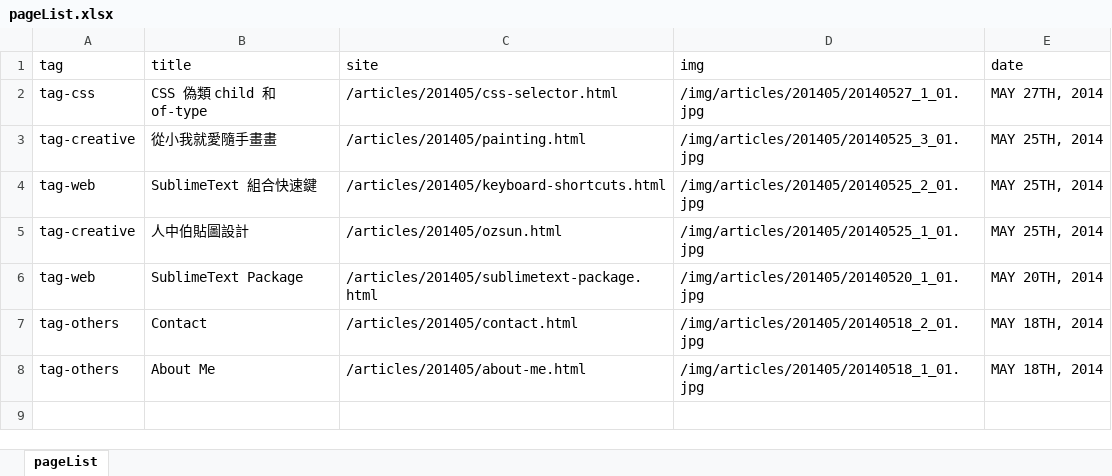
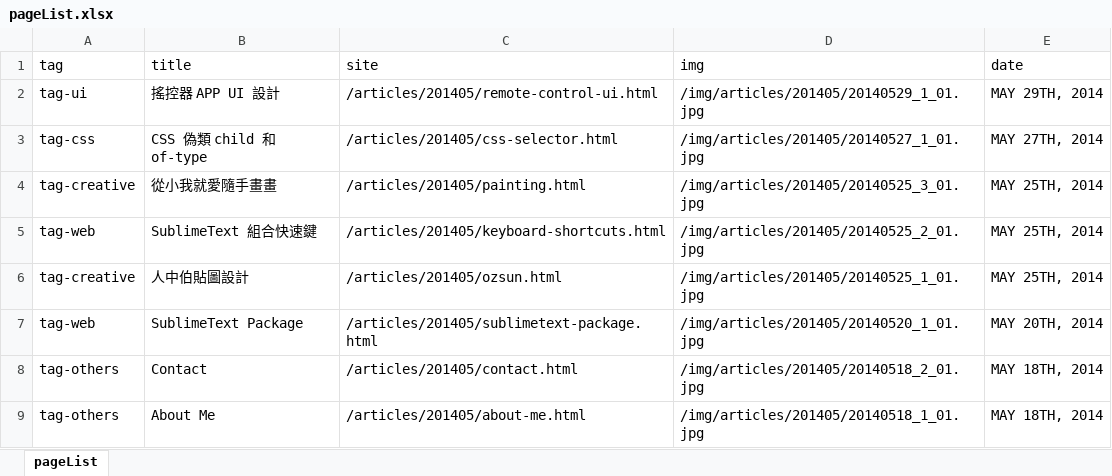
Before and after one commit to oxxostudio/oxxostudio.github.io, an Excel workbook: excel/pageList.xlsx, sheet pageList, drawn as a sheet; values as stored, in another font and other column widths than the file's, no borders; the diff names each change by its address in the sheet, - before the commit and + after, or states it on an @@ line.

Commit message:
add remote-control-ui.html

```diff
--- a/excel/pageList.xlsx (sheet pageList)
+++ b/excel/pageList.xlsx (sheet pageList)
+row 2: tag-ui | 搖控器 APP UI 設計 | /articles/201405/remote-control-ui.html | /img/articles/201405/20140529_1_01.jpg | MAY 29TH, 2014
```
Also changed, not shown: 13 other files.
